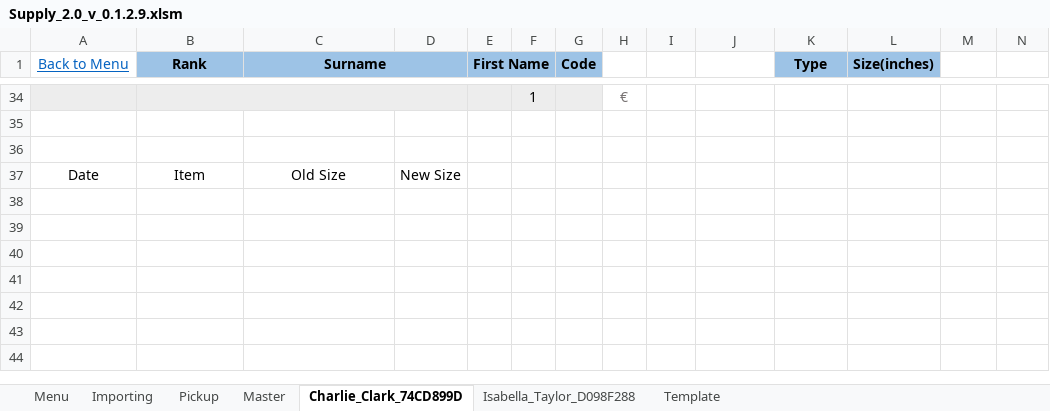
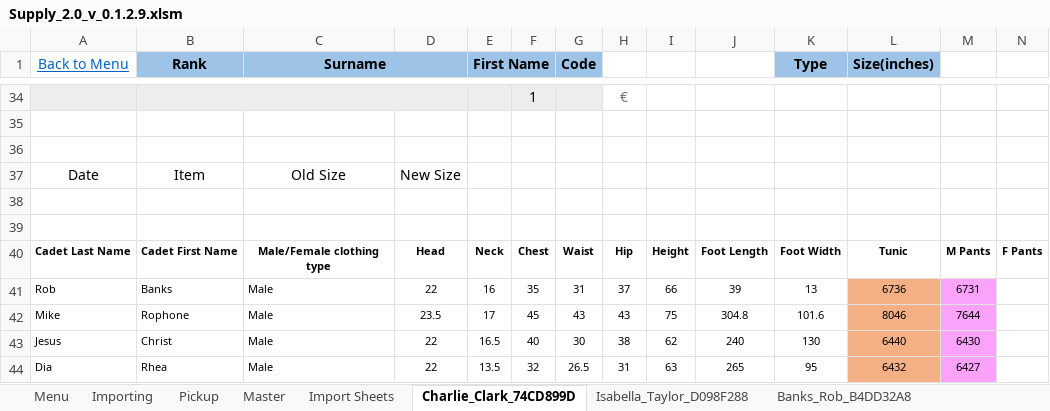
Before and after one commit to C20H12/SupplyExcel, an Excel workbook: Supply_2.0_v_0.1.2.9.xlsm, sheet Charlie_Clark_74CD899D, drawn as a sheet; only a part is shown, gaps mark what is left out; values as stored, in another font and other column widths than the file's, no borders; charts and pictures and conditional formats and table styles not drawn; rows hold the shown columns only; the diff names each change by its address in the sheet, - before the commit and + after, or states it on an @@ line.

```diff
--- a/Supply_2.0_v_0.1.2.9.xlsm (sheet Charlie_Clark_74CD899D)
+++ b/Supply_2.0_v_0.1.2.9.xlsm (sheet Charlie_Clark_74CD899D)
+sheet tab: Import Sheets
+sheet tab: Banks_Rob_B4DD32A8
+row 38: (empty)
+row 39: (empty)
+row 40: Cadet Last Name | Cadet First Name | Male/Female clothing type | Head | Neck | Chest | Waist | Hip | Height | Foot Length | Foot Width | Tunic | M Pants | F Pants
+row 41: Rob | Banks | Male | 22 | 16 | 35 | 31 | 37 | 66 | 39 | 13 | 6736 | 6731
+row 42: Mike | Rophone | Male | 23.5 | 17 | 45 | 43 | 43 | 75 | 304.8 | 101.6 | 8046 | 7644
+row 43: Jesus | Christ | Male | 22 | 16.5 | 40 | 30 | 38 | 62 | 240 | 130 | 6440 | 6430
+row 44: Dia | Rhea | Male | 22 | 13.5 | 32 | 26.5 | 31 | 63 | 265 | 95 | 6432 | 6427
```
Also changed, not shown: sheet Master, sheet Menu, sheet Pickup, other sheet tabs, charts or pictures, 4 other files.
